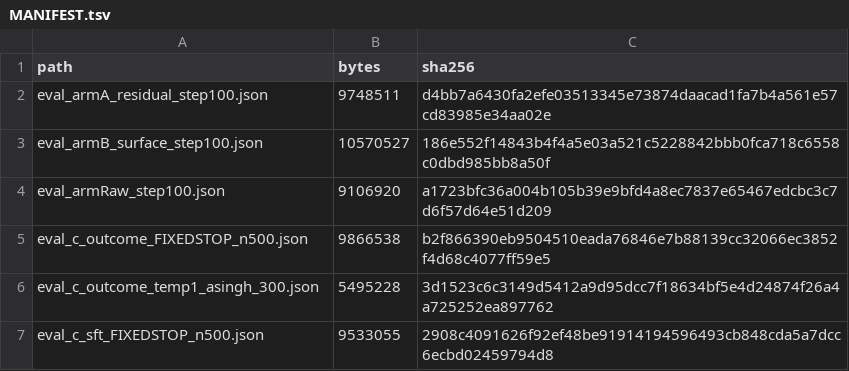
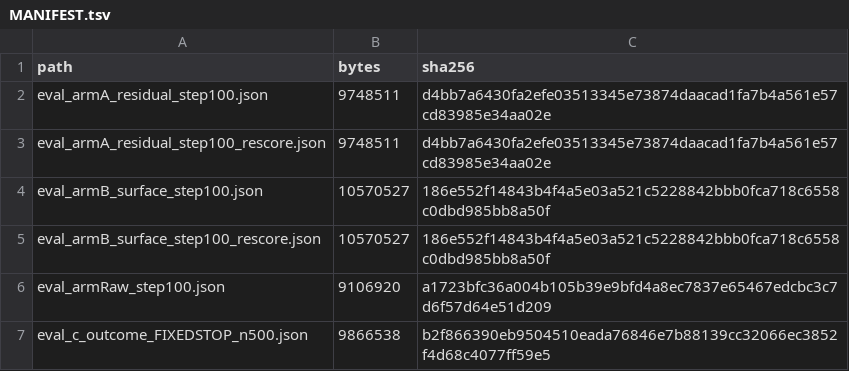
Before and after one commit to Abraham-y/reader-writer-probe-rl, a TSV file: artifacts/MANIFEST.tsv, drawn as a sheet; only a part is shown; the shorter side is filled out with more unchanged rows.

```diff
--- a/artifacts/MANIFEST.tsv
+++ b/artifacts/MANIFEST.tsv
@@ -2,3 +2,5 @@ path	bytes	sha256
 eval_armA_residual_step100.json	9748511	d4bb7a6430fa2efe03513345e73874daacad1fa7b4a561e57cd83985e34aa02e
+eval_armA_residual_step100_rescore.json	9748511	d4bb7a6430fa2efe03513345e73874daacad1fa7b4a561e57cd83985e34aa02e
 eval_armB_surface_step100.json	10570527	186e552f14843b4f4a5e03a521c5228842bbb0fca718c6558c0dbd985bb8a50f
+eval_armB_surface_step100_rescore.json	10570527	186e552f14843b4f4a5e03a521c5228842bbb0fca718c6558c0dbd985bb8a50f
 eval_armRaw_step100.json	9106920	a1723bfc36a004b105b39e9bfd4a8ec7837e65467edcbc3c7d6f57d64e51d209
```
Also changed, not shown: 6 other files.
